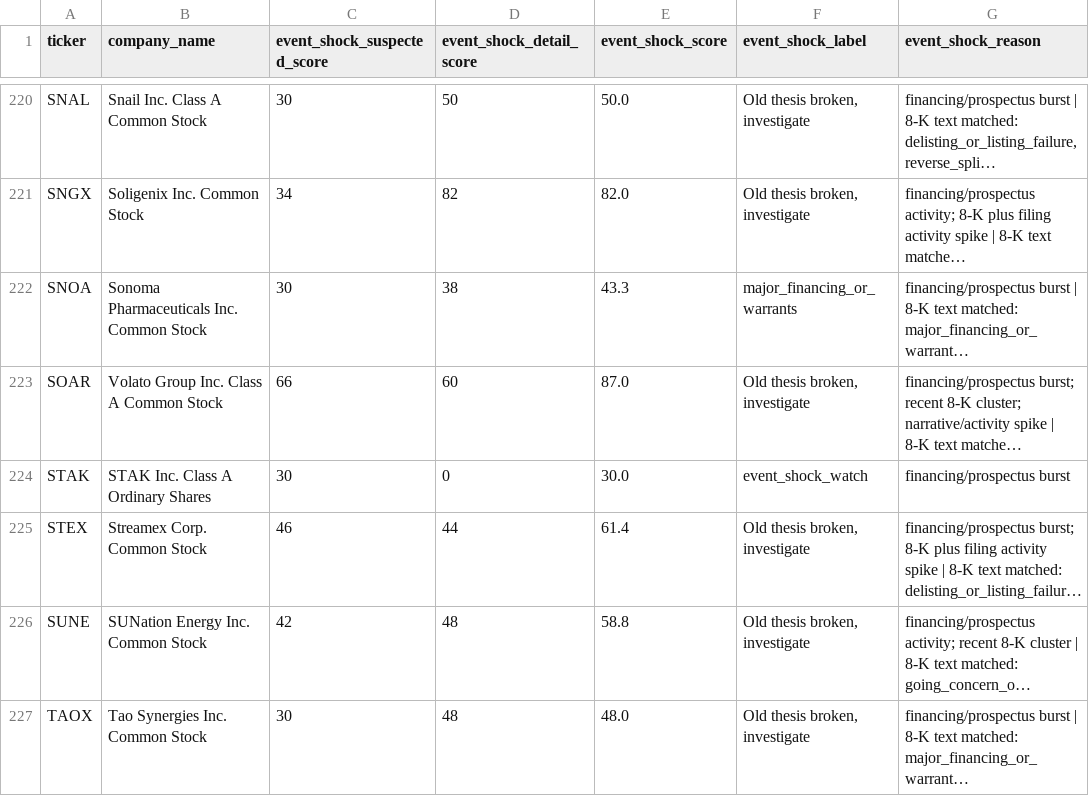
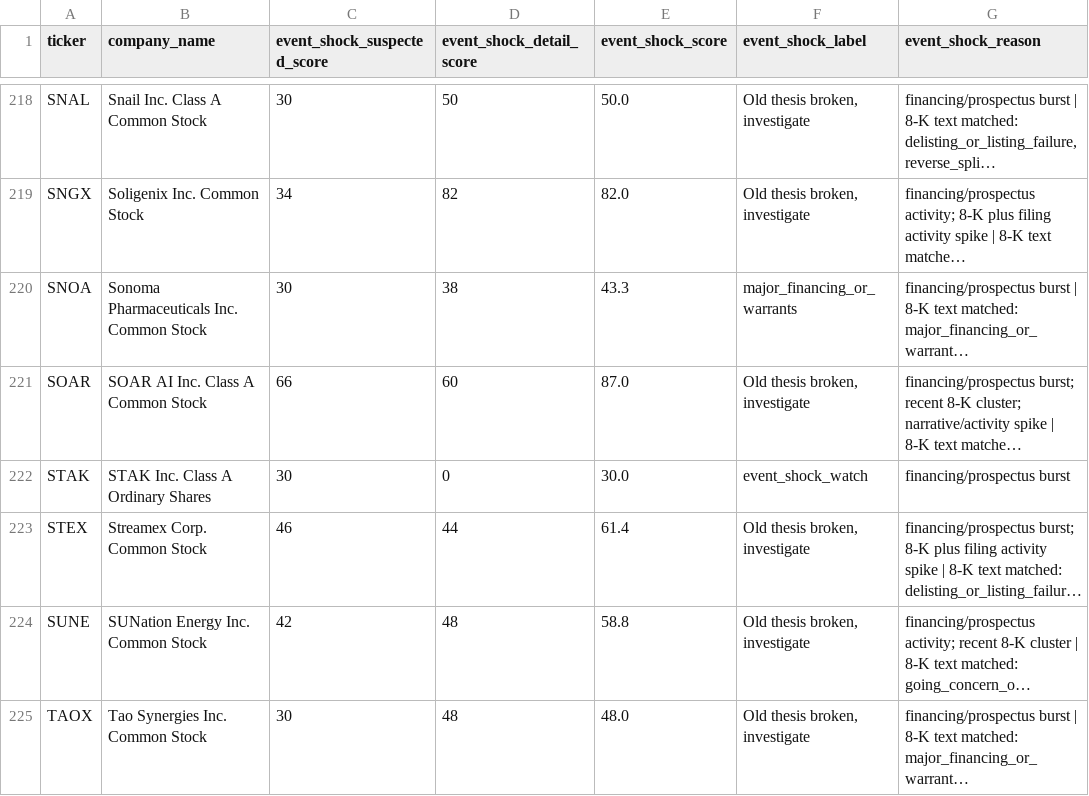
Before and after one commit to Kastnermj/mysterymachine, a CSV file: data/processed/event_shocks.csv, drawn as a sheet; only a part is shown, gaps mark what is left out; long unchanged cells end in …; addresses are those after the commit; the diff covers the shown part only; the diff names each change by its address in the sheet, - before the commit and + after, or states it on an @@ line.

```diff
--- a/data/processed/event_shocks.csv
+++ b/data/processed/event_shocks.csv
-B221 (company_name): Volato Group Inc. Class A Common Stock
+B221 (company_name): SOAR AI Inc. Class A Common Stock
```
Also changed, not shown: 1 added row, 2 removed rows and 9 edited cells elsewhere in this file, data/processed/fundamentals_stub.csv, data/processed/price_history_features.csv, 11 other files.
